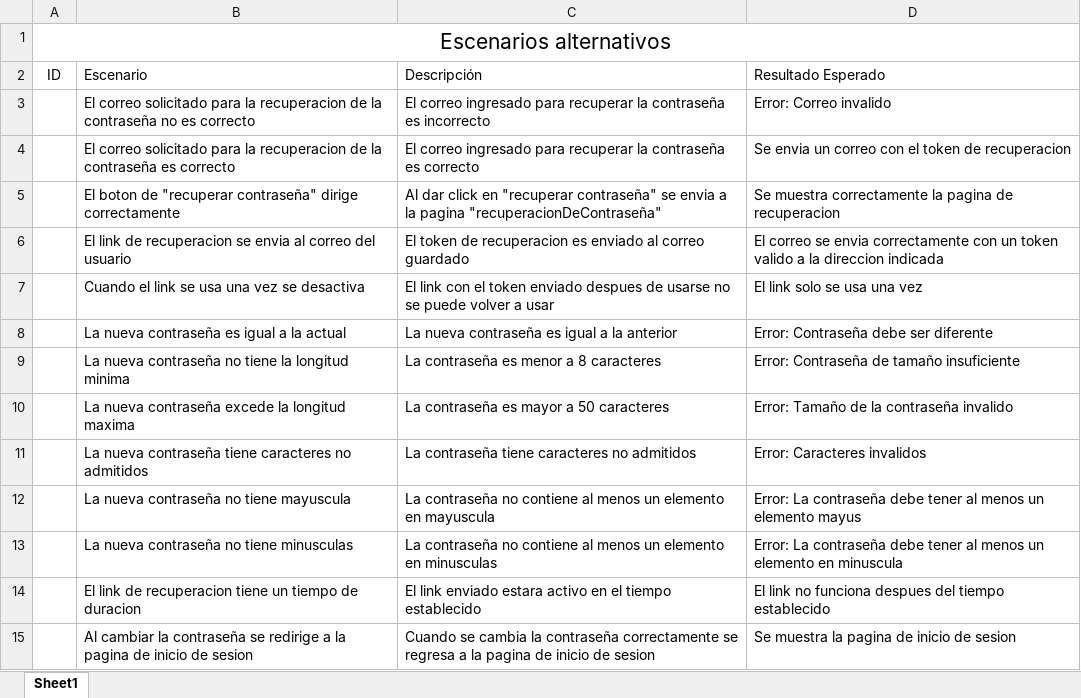
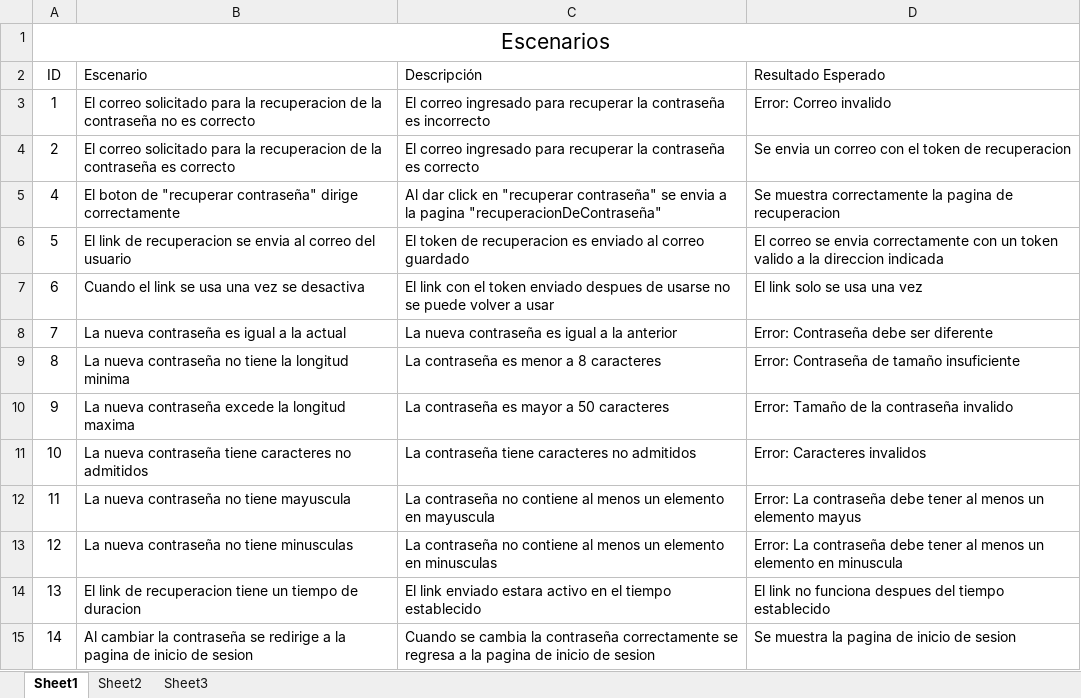
Before and after one commit to TheMindBreaker/DAW2020, an Excel workbook: Entrega 4/Pruebas/RecuperarContraseña.xlsx, sheet Sheet1, drawn as a sheet; values as stored, in another font and other column widths than the file's, no borders; the diff names each change by its address in the sheet, - before the commit and + after, or states it on an @@ line.

```diff
--- a/Entrega 4/Pruebas/RecuperarContraseña.xlsx (sheet Sheet1)
+++ b/Entrega 4/Pruebas/RecuperarContraseña.xlsx (sheet Sheet1)
+sheet tab: Sheet2
+sheet tab: Sheet3
-A1 (ID): Escenarios alternativos
+A1 (ID): Escenarios
-A3 (ID): (empty)
+A3 (ID): 1
-A4 (ID): (empty)
+A4 (ID): 2
-A5 (ID): (empty)
+A5 (ID): 4
-A6 (ID): (empty)
+A6 (ID): 5
-A7 (ID): (empty)
+A7 (ID): 6
-A8 (ID): (empty)
+A8 (ID): 7
-A9 (ID): (empty)
+A9 (ID): 8
-A10 (ID): (empty)
+A10 (ID): 9
-A11 (ID): (empty)
+A11 (ID): 10
-A12 (ID): (empty)
+A12 (ID): 11
-A13 (ID): (empty)
+A13 (ID): 12
-A14 (ID): (empty)
+A14 (ID): 13
-A15 (ID): (empty)
+A15 (ID): 14
```
Also changed, not shown: Entrega 4/Pruebas/CerrarSesion.xlsx, Entrega 4/Pruebas/CrearPregunta.xlsx, 2 other files.
